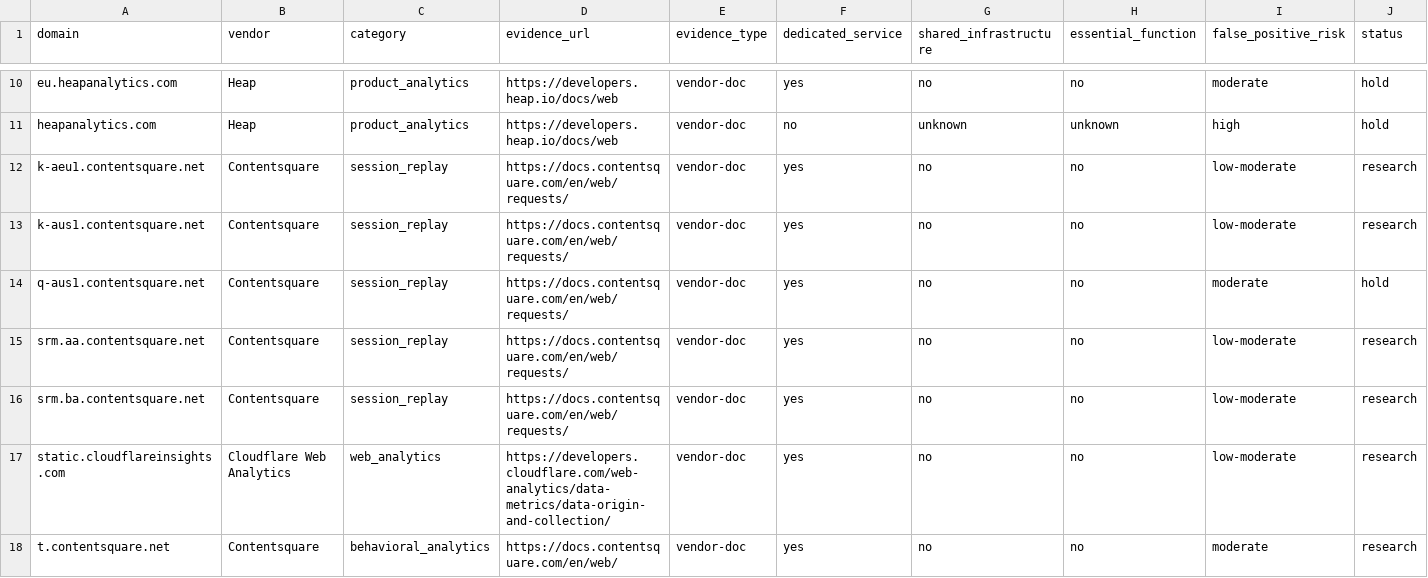
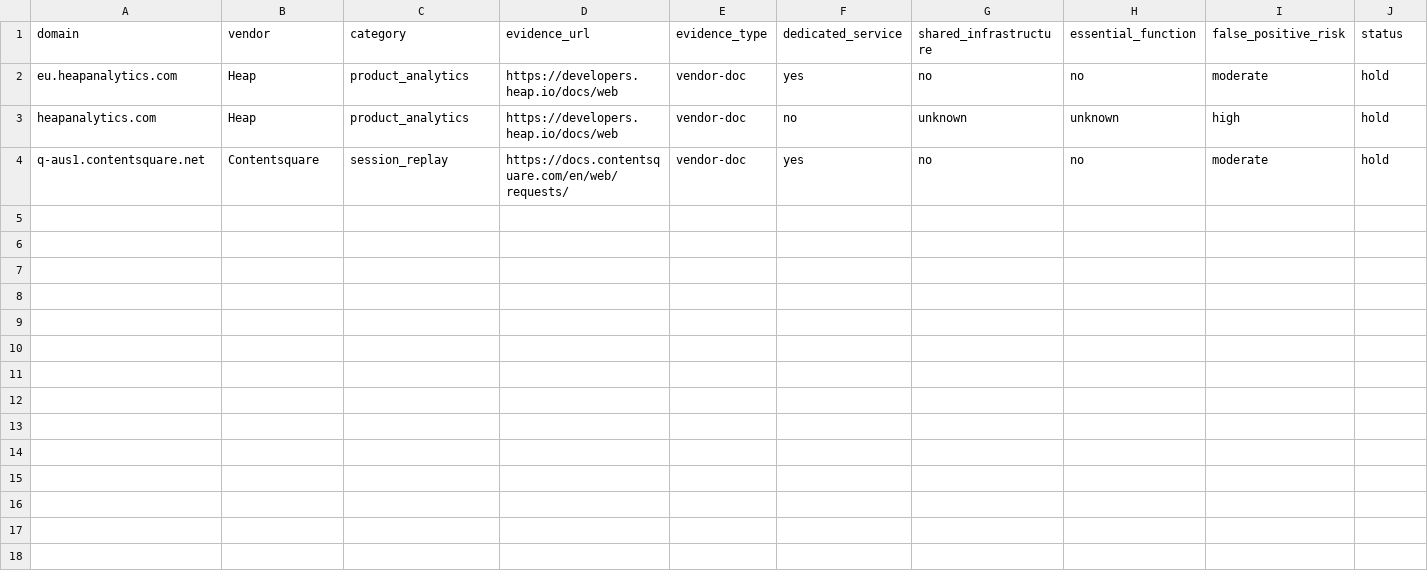
Before and after one commit to muzii9/netcalckit-blocklist, a CSV file: candidates/candidates.csv, drawn as a sheet; only a part is shown, gaps mark what is left out; rows hold the shown columns only; the diff covers the shown part only; the diff names each change by its address in the sheet, - before the commit and + after, or states it on an @@ line.

Commit message:
research: retain only held sixth-batch candidates

```diff
--- a/candidates/candidates.csv
+++ b/candidates/candidates.csv
-row 12: k-aeu1.contentsquare.net | Contentsquare | session_replay | https://docs.contentsquare.com/en/web/requests/ | vendor-doc | yes | no | no | low-moderate | research
-row 13: k-aus1.contentsquare.net | Contentsquare | session_replay | https://docs.contentsquare.com/en/web/requests/ | vendor-doc | yes | no | no | low-moderate | research
-row 15: srm.aa.contentsquare.net | Contentsquare | session_replay | https://docs.contentsquare.com/en/web/requests/ | vendor-doc | yes | no | no | low-moderate | research
-row 16: srm.ba.contentsquare.net | Contentsquare | session_replay | https://docs.contentsquare.com/en/web/requests/ | vendor-doc | yes | no | no | low-moderate | research
-row 17: static.cloudflareinsights.com | Cloudflare Web Analytics | web_analytics | https://developers.cloudflare.com/web-analytics/data-metrics/data-origin-and-collection/ | vendor-doc | yes | no | no | low-moderate | research
-row 18: t.contentsquare.net | Contentsquare | behavioral_analytics | https://docs.contentsquare.com/en/web/ | vendor-doc | yes | no | no | moderate | research
```
Also changed, not shown: 8 removed rows elsewhere in this file.
